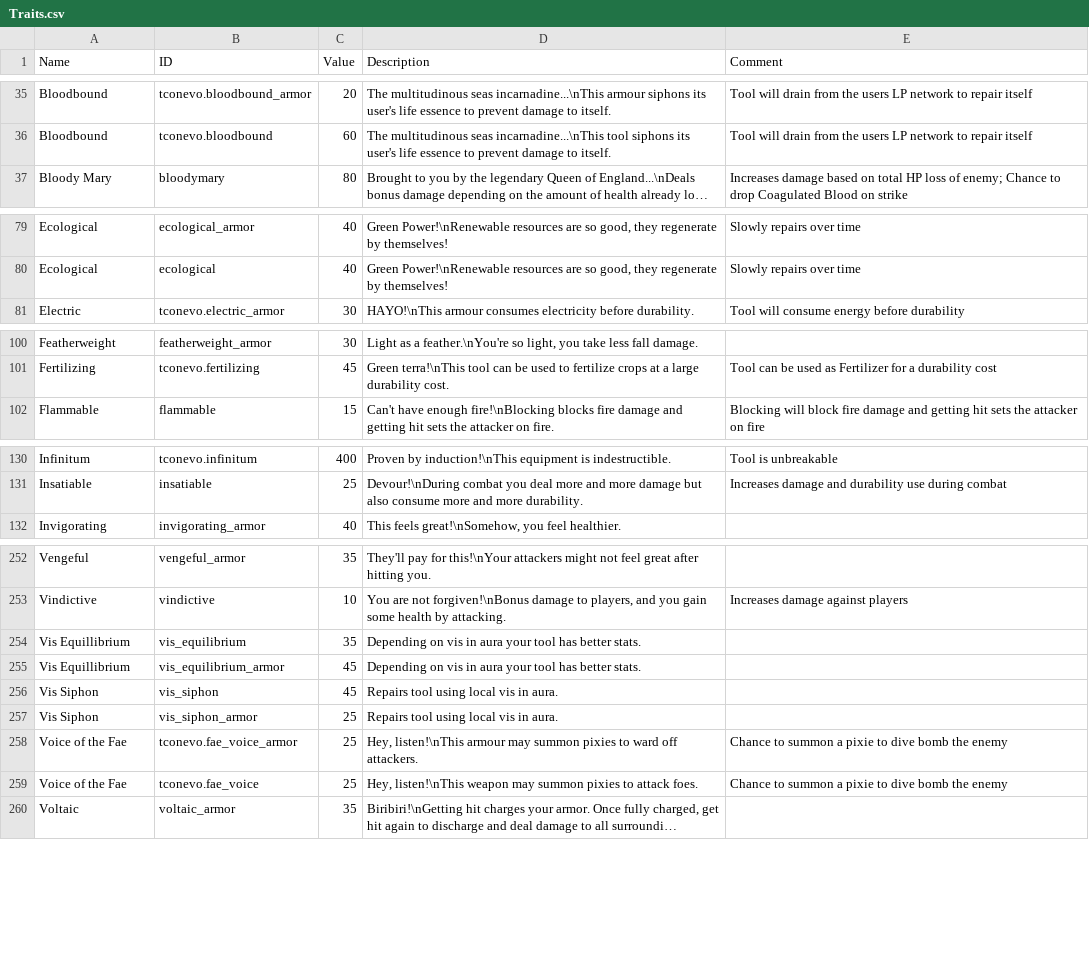
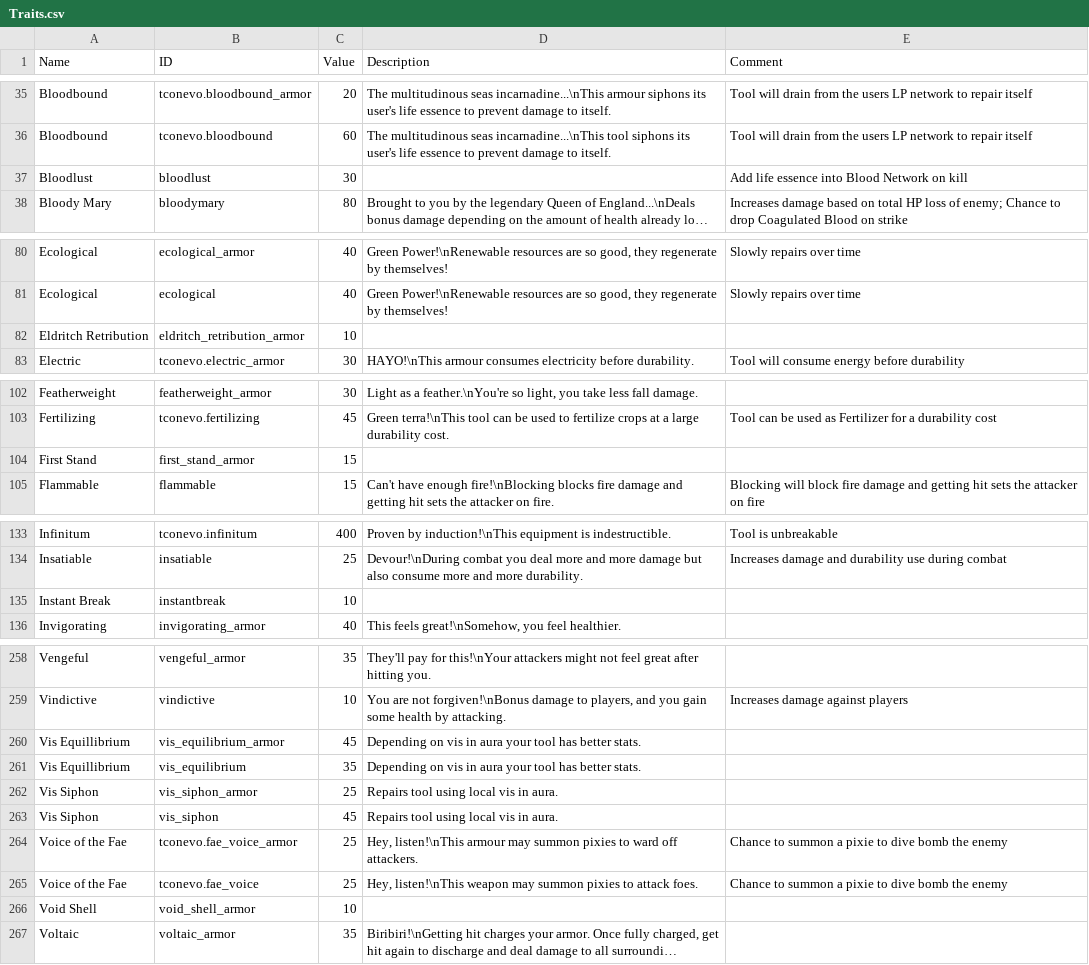
Before and after one commit to bwiggin10/Enigmatica2Expert-Extended, a CSV file: dev/tools/tcon/stats/Traits.csv, drawn as a sheet; only a part is shown, gaps mark what is left out; long unchanged cells end in …; the diff covers the shown part only; the diff names each change by its address in the sheet, - before the commit and + after, or states it on an @@ line.

Commit message:
chore: 🔨add missed traits recently added to modpack

```diff
--- a/dev/tools/tcon/stats/Traits.csv
+++ b/dev/tools/tcon/stats/Traits.csv
+row 37: Bloodlust | bloodlust | 30 |  | Add life essence into Blood Network on kill
+row 82: Eldritch Retribution | eldritch_retribution_armor | 10
+row 104: First Stand | first_stand_armor | 15
+row 135: Instant Break | instantbreak | 10
@@ row 255 moved to row 260: Vis Equillibrium @@
@@ row 257 moved to row 262: Vis Siphon @@
+row 266: Void Shell | void_shell_armor | 10
```
Also changed, not shown: 2 added rows elsewhere in this file.
